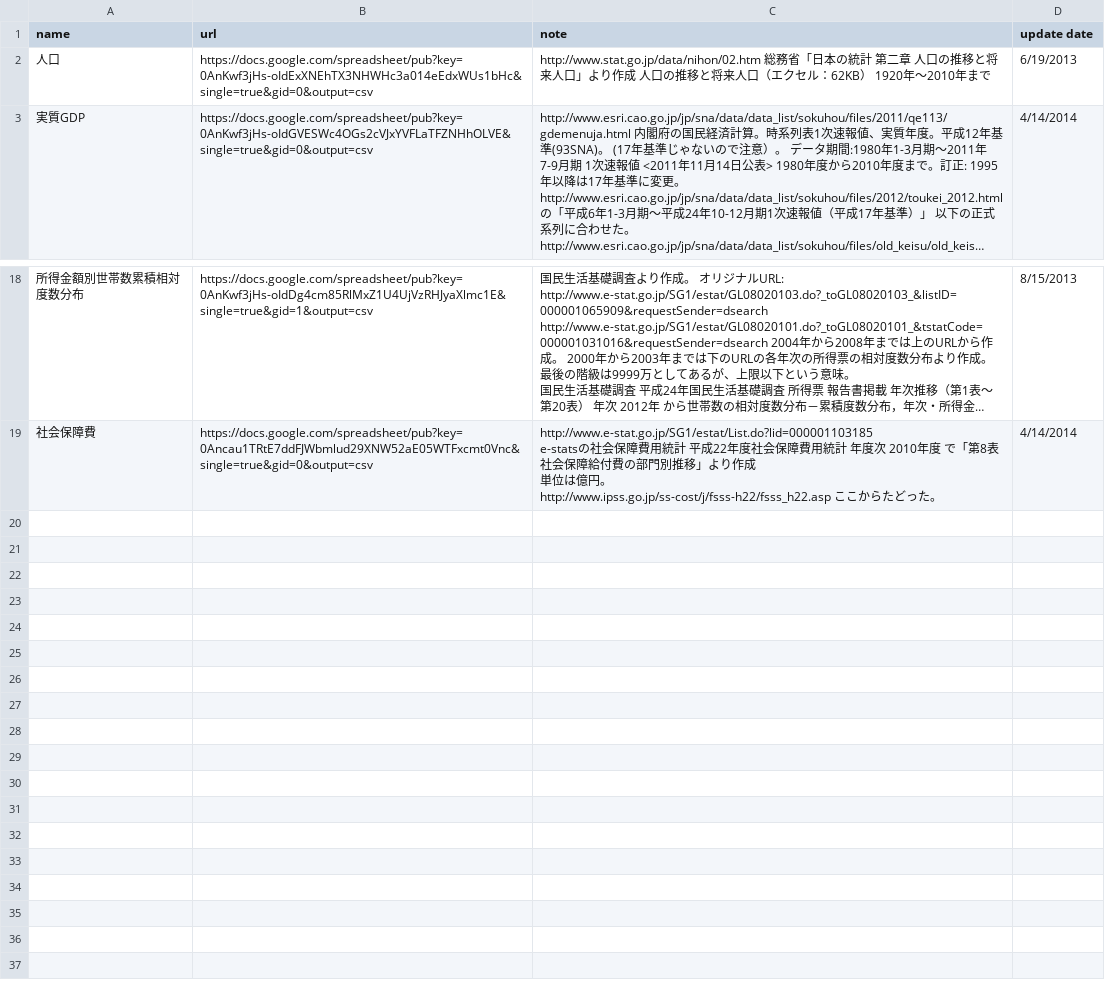
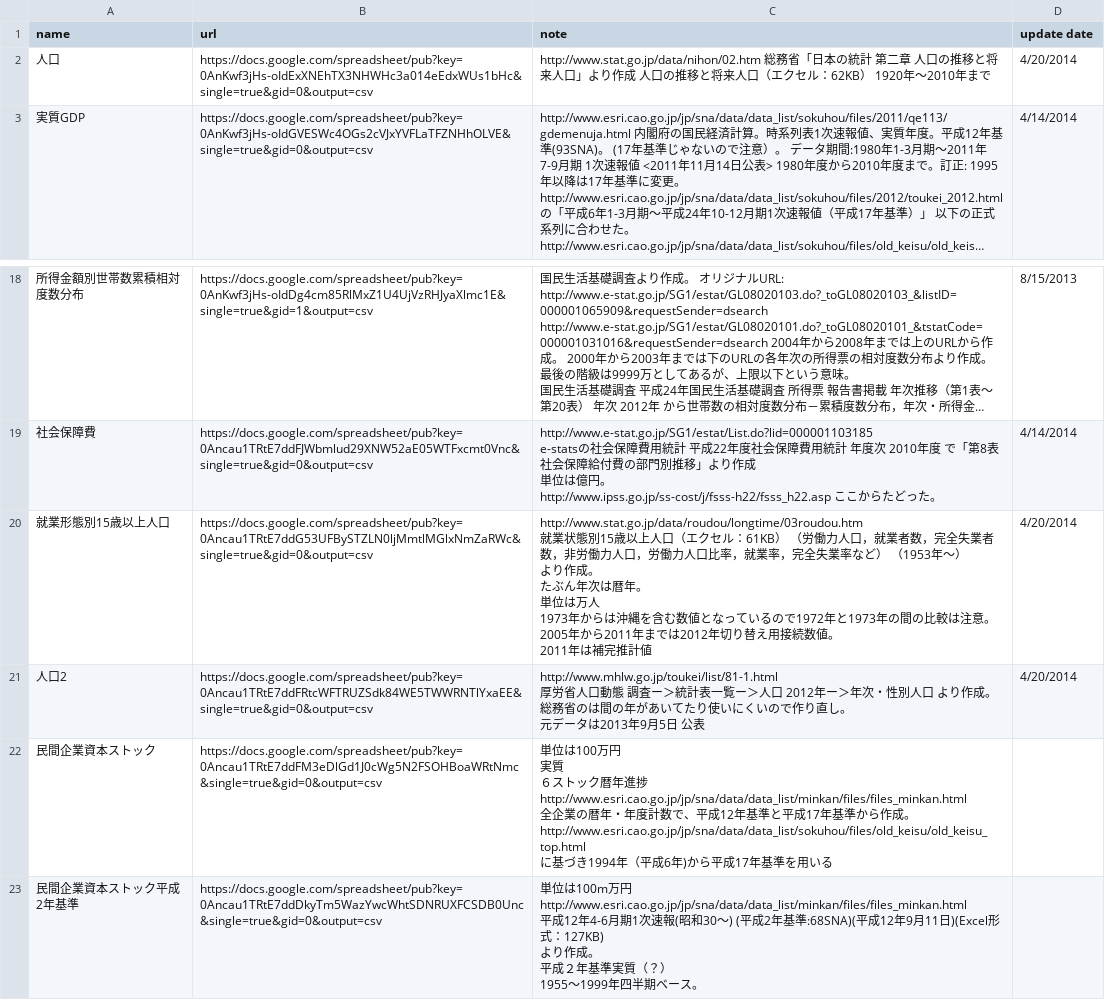
Before and after one commit to karino2/AndroidTobinQ, a CSV file: app/src/main/assets/TableOfContent.csv, drawn as a sheet; only a part is shown, gaps mark what is left out; long unchanged cells end in …; ↵ is a line break in a cell; the diff names each change by its address in the sheet, - before the commit and + after, or states it on an @@ line.

Commit message:
Update TableOfContent.csv

```diff
--- a/app/src/main/assets/TableOfContent.csv
+++ b/app/src/main/assets/TableOfContent.csv
-D2 (update date): 6/19/2013
+D2 (update date): 4/20/2014
+row 20: 就業形態別15歳以上人口 | https://docs.google.com/spreadsheet/pub?key=0Ancau1TRtE7ddG53UFBySTZLN0ljMmtlMGlxNmZaRWc&single=true&gid=0&output=csv | http://www.stat.go.jp/data/roudou/longtime/03roudou.htm ↵ 就業状態別15歳以上人口（エクセル：61KB） （労働力人口，就業者数，完全失業者数，非労働力人口，労働力人口比率，就業率，完全失業率など） （1953年～） ↵ より作成。 ↵ たぶん年次は暦年。 ↵ 単位は万人 ↵ 1973年からは沖縄を含む数値となっているので1972年と1973年の間の比較は注意。 ↵ 2005年から2011年までは2012年切り替え用接続数値。 ↵ 2011年は補完推計値 | 4/20/2014
+row 21: 人口2 | https://docs.google.com/spreadsheet/pub?key=0Ancau1TRtE7ddFRtcWFTRUZSdk84WE5TWWRNTlYxaEE&single=true&gid=0&output=csv | http://www.mhlw.go.jp/toukei/list/81-1.html ↵ 厚労省人口動態 調査ー＞統計表一覧ー＞人口 2012年ー＞年次・性別人口 より作成。 ↵ 総務省のは間の年があいてたり使いにくいので作り直し。 ↵ 元データは2013年9月5日 公表 | 4/20/2014
+row 22: 民間企業資本ストック | https://docs.google.com/spreadsheet/pub?key=0Ancau1TRtE7ddFM3eDlGd1J0cWg5N2FSOHBoaWRtNmc&single=true&gid=0&output=csv | 単位は100万円 ↵ 実質 ↵ ６ストック暦年進捗 ↵ http://www.esri.cao.go.jp/jp/sna/data/data_list/minkan/files/files_minkan.html ↵ 全企業の暦年・年度計数で、平成12年基準と平成17年基準から作成。 ↵ http://www.esri.cao.go.jp/jp/sna/data/data_list/sokuhou/files/old_keisu/old_keisu_top.html ↵ に基づき1994年（平成6年)から平成17年基準を用いる
+row 23: 民間企業資本ストック平成2年基準 | https://docs.google.com/spreadsheet/pub?key=0Ancau1TRtE7ddDkyTm5WazYwcWhtSDNRUXFCSDB0Unc&single=true&gid=0&output=csv | 単位は100m万円 ↵ http://www.esri.cao.go.jp/jp/sna/data/data_list/minkan/files/files_minkan.html ↵ 平成12年4-6月期1次速報(昭和30～) (平成2年基準:68SNA)(平成12年9月11日)(Excel形式：127KB) ↵ より作成。 ↵ 平成２年基準実質（？） ↵ 1955〜1999年四半期ベース。
```
